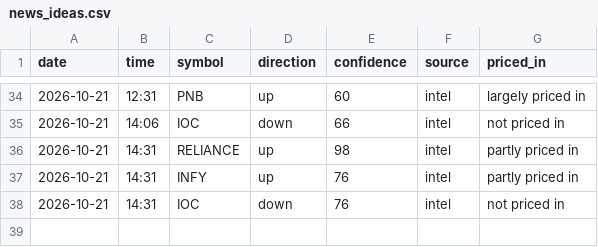
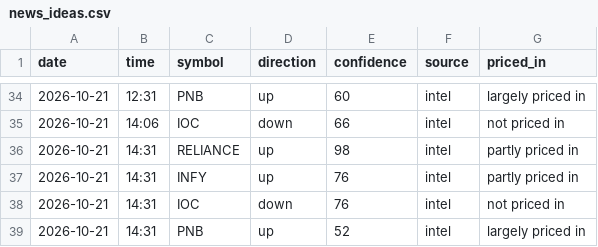
Before and after one commit to vishnupadma007-oss/Stock-market-scanner-of-India, a CSV file: journal/news_ideas.csv, drawn as a sheet; only a part is shown, gaps mark what is left out.

```diff
--- a/journal/news_ideas.csv
+++ b/journal/news_ideas.csv
@@ -38 +38,2 @@ date,time,symbol,direction,confidence,source,priced_in
 2026-10-21,14:31,IOC,down,76,intel,not priced in
+2026-10-21,14:31,PNB,up,52,intel,largely priced in
```
Also changed, not shown: 1 other file.
